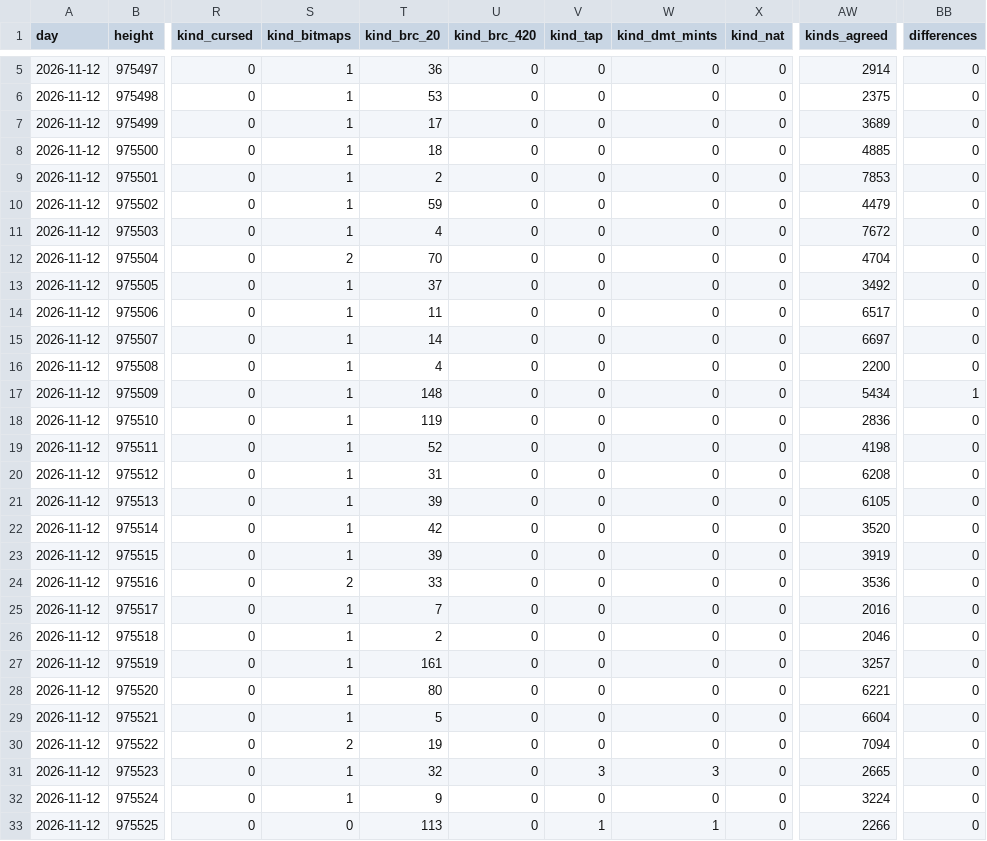
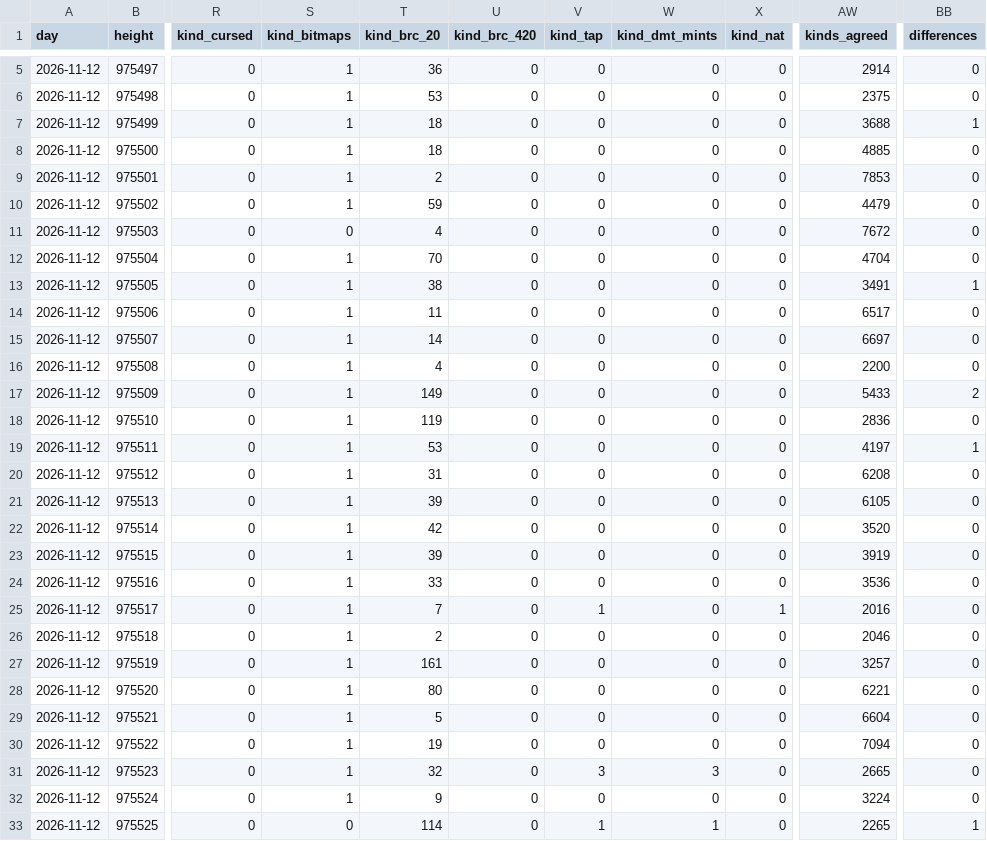
Before and after one commit to bitmap22/my-ordinal-portal, a CSV file: days/2026-11-12.csv, drawn as a sheet; only a part is shown, gaps mark what is left out; the diff covers the shown part only; the diff names each change by its address in the sheet, - before the commit and + after, or states it on an @@ line.

```diff
--- a/days/2026-11-12.csv
+++ b/days/2026-11-12.csv
-T7 (kind_brc_20): 17
+T7 (kind_brc_20): 18
-AW7 (kinds_agreed): 3689
+AW7 (kinds_agreed): 3688
-BB7 (differences): 0
+BB7 (differences): 1
-S11 (kind_bitmaps): 1
+S11 (kind_bitmaps): 0
-S12 (kind_bitmaps): 2
+S12 (kind_bitmaps): 1
-T13 (kind_brc_20): 37
+T13 (kind_brc_20): 38
-AW13 (kinds_agreed): 3492
+AW13 (kinds_agreed): 3491
-BB13 (differences): 0
+BB13 (differences): 1
-T17 (kind_brc_20): 148
+T17 (kind_brc_20): 149
-AW17 (kinds_agreed): 5434
+AW17 (kinds_agreed): 5433
-BB17 (differences): 1
+BB17 (differences): 2
-T19 (kind_brc_20): 52
+T19 (kind_brc_20): 53
-AW19 (kinds_agreed): 4198
+AW19 (kinds_agreed): 4197
-BB19 (differences): 0
+BB19 (differences): 1
-S24 (kind_bitmaps): 2
+S24 (kind_bitmaps): 1
-V25 (kind_tap): 0
+V25 (kind_tap): 1
-X25 (kind_nat): 0
+X25 (kind_nat): 1
-S30 (kind_bitmaps): 2
+S30 (kind_bitmaps): 1
-T33 (kind_brc_20): 113
+T33 (kind_brc_20): 114
-AW33 (kinds_agreed): 2266
+AW33 (kinds_agreed): 2265
-BB33 (differences): 0
+BB33 (differences): 1
```
Also changed, not shown: 75 edited cells elsewhere in this file, 4 other files.
